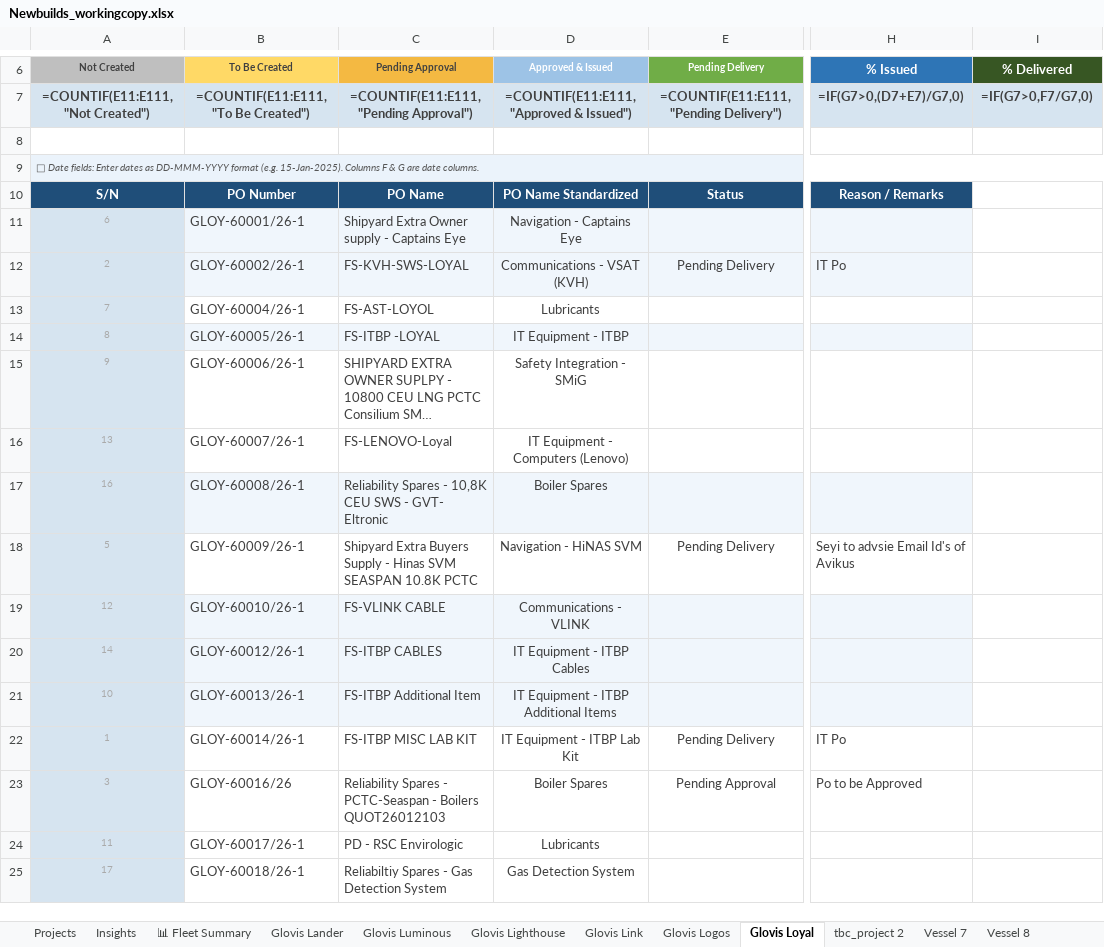
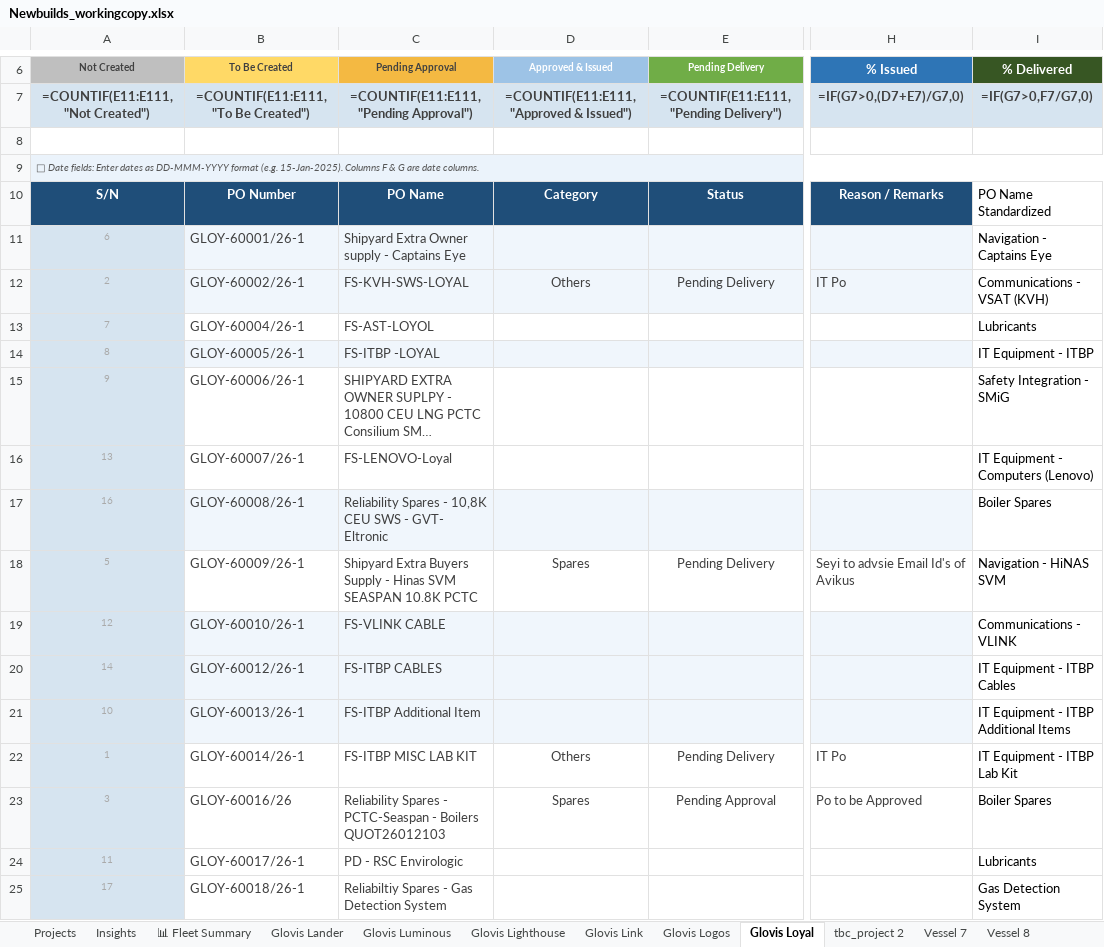
Before and after one commit to inisgan05-bit/fuzzy-happiness, an Excel workbook: Newbuilds_workingcopy.xlsx, sheet Glovis Loyal, drawn as a sheet; only a part is shown, gaps mark what is left out; long unchanged cells end in …; values as stored, in another font and other column widths than the file's, no borders; formulas without a stored value are shown as written; the diff covers the shown part only; the diff names each change by its address in the sheet, - before the commit and + after, or states it on an @@ line.

```diff
--- a/Newbuilds_workingcopy.xlsx (sheet Glovis Loyal)
+++ b/Newbuilds_workingcopy.xlsx (sheet Glovis Loyal)
-D10 (Approved & Issued): PO Name Standardized
+D10 (Approved & Issued): Category
-I10 (% Delivered): (empty)
+I10 (% Delivered): PO Name Standardized
-D11 (Approved & Issued): Navigation - Captains Eye
+D11 (Approved & Issued): (empty)
-I11 (% Delivered): (empty)
+I11 (% Delivered): Navigation - Captains Eye
-D12 (Approved & Issued): Communications - VSAT (KVH)
+D12 (Approved & Issued): Others
-I12 (% Delivered): (empty)
+I12 (% Delivered): Communications - VSAT (KVH)
-D13 (Approved & Issued): Lubricants
+D13 (Approved & Issued): (empty)
-I13 (% Delivered): (empty)
+I13 (% Delivered): Lubricants
-D14 (Approved & Issued): IT Equipment - ITBP
+D14 (Approved & Issued): (empty)
-I14 (% Delivered): (empty)
+I14 (% Delivered): IT Equipment - ITBP
-D15 (Approved & Issued): Safety Integration - SMiG
+D15 (Approved & Issued): (empty)
-I15 (% Delivered): (empty)
+I15 (% Delivered): Safety Integration - SMiG
-D16 (Approved & Issued): IT Equipment - Computers (Lenovo)
+D16 (Approved & Issued): (empty)
-I16 (% Delivered): (empty)
+I16 (% Delivered): IT Equipment - Computers (Lenovo)
-D17 (Approved & Issued): Boiler Spares
+D17 (Approved & Issued): (empty)
-I17 (% Delivered): (empty)
+I17 (% Delivered): Boiler Spares
-D18 (Approved & Issued): Navigation - HiNAS SVM
+D18 (Approved & Issued): Spares
-I18 (% Delivered): (empty)
+I18 (% Delivered): Navigation - HiNAS SVM
-D19 (Approved & Issued): Communications - VLINK
+D19 (Approved & Issued): (empty)
-I19 (% Delivered): (empty)
+I19 (% Delivered): Communications - VLINK
-D20 (Approved & Issued): IT Equipment - ITBP Cables
+D20 (Approved & Issued): (empty)
-I20 (% Delivered): (empty)
+I20 (% Delivered): IT Equipment - ITBP Cables
-D21 (Approved & Issued): IT Equipment - ITBP Additional Items
+D21 (Approved & Issued): (empty)
-I21 (% Delivered): (empty)
+I21 (% Delivered): IT Equipment - ITBP Additional Items
-D22 (Approved & Issued): IT Equipment - ITBP Lab Kit
+D22 (Approved & Issued): Others
-I22 (% Delivered): (empty)
+I22 (% Delivered): IT Equipment - ITBP Lab Kit
-D23 (Approved & Issued): Boiler Spares
+D23 (Approved & Issued): Spares
-I23 (% Delivered): (empty)
+I23 (% Delivered): Boiler Spares
-D24 (Approved & Issued): Lubricants
+D24 (Approved & Issued): (empty)
-I24 (% Delivered): (empty)
+I24 (% Delivered): Lubricants
-D25 (Approved & Issued): Gas Detection System
+D25 (Approved & Issued): (empty)
-I25 (% Delivered): (empty)
+I25 (% Delivered): Gas Detection System
```
Also changed, not shown: 134 edited cells elsewhere in this sheet, sheet Projects, sheet Glovis Link, sheet Glovis Logos, sheet Glovis Lighthouse, sheet Glovis Luminous, 1 other file.
